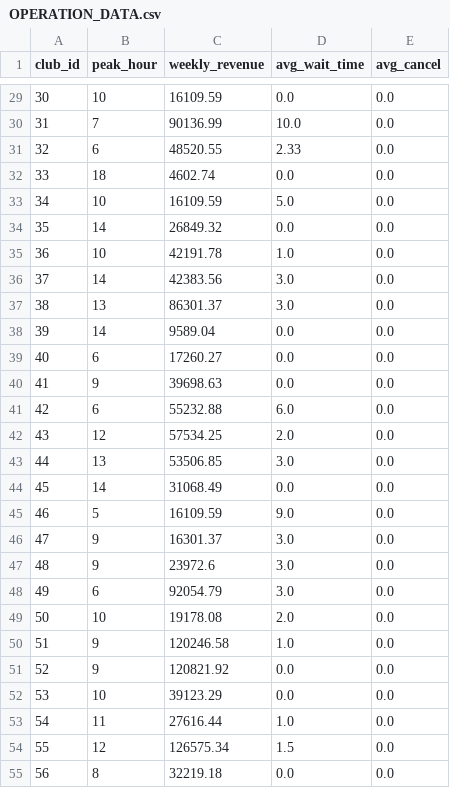
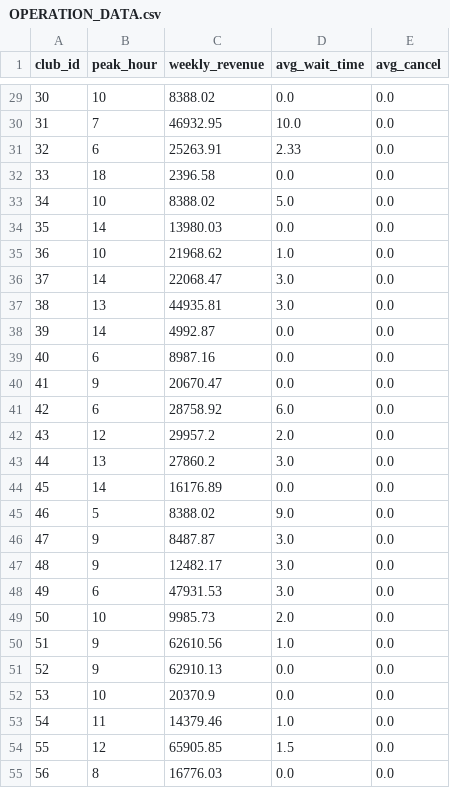
Before and after one commit to bbiTmi/SmashCloud-DynamoDB, a CSV file: OPERATION_DATA.csv, drawn as a sheet; only a part is shown, gaps mark what is left out; the diff covers the shown part only.

```diff
--- a/OPERATION_DATA.csv
+++ b/OPERATION_DATA.csv
@@ -29,27 +29,27 @@ club_id,peak_hour,weekly_revenue,avg_wait_time,avg_cancel
-30,10,16109.59,0.0,0.0
-31,7,90136.99,10.0,0.0
-32,6,48520.55,2.33,0.0
-33,18,4602.74,0.0,0.0
-34,10,16109.59,5.0,0.0
-35,14,26849.32,0.0,0.0
-36,10,42191.78,1.0,0.0
-37,14,42383.56,3.0,0.0
-38,13,86301.37,3.0,0.0
-39,14,9589.04,0.0,0.0
-40,6,17260.27,0.0,0.0
-41,9,39698.63,0.0,0.0
-42,6,55232.88,6.0,0.0
-43,12,57534.25,2.0,0.0
-44,13,53506.85,3.0,0.0
-45,14,31068.49,0.0,0.0
-46,5,16109.59,9.0,0.0
-47,9,16301.37,3.0,0.0
-48,9,23972.6,3.0,0.0
-49,6,92054.79,3.0,0.0
-50,10,19178.08,2.0,0.0
-51,9,120246.58,1.0,0.0
-52,9,120821.92,0.0,0.0
-53,10,39123.29,0.0,0.0
-54,11,27616.44,1.0,0.0
-55,12,126575.34,1.5,0.0
-56,8,32219.18,0.0,0.0
+30,10,8388.02,0.0,0.0
+31,7,46932.95,10.0,0.0
+32,6,25263.91,2.33,0.0
+33,18,2396.58,0.0,0.0
+34,10,8388.02,5.0,0.0
+35,14,13980.03,0.0,0.0
+36,10,21968.62,1.0,0.0
+37,14,22068.47,3.0,0.0
+38,13,44935.81,3.0,0.0
+39,14,4992.87,0.0,0.0
+40,6,8987.16,0.0,0.0
+41,9,20670.47,0.0,0.0
+42,6,28758.92,6.0,0.0
+43,12,29957.2,2.0,0.0
+44,13,27860.2,3.0,0.0
+45,14,16176.89,0.0,0.0
+46,5,8388.02,9.0,0.0
+47,9,8487.87,3.0,0.0
+48,9,12482.17,3.0,0.0
+49,6,47931.53,3.0,0.0
+50,10,9985.73,2.0,0.0
+51,9,62610.56,1.0,0.0
+52,9,62910.13,0.0,0.0
+53,10,20370.9,0.0,0.0
+54,11,14379.46,1.0,0.0
+55,12,65905.85,1.5,0.0
+56,8,16776.03,0.0,0.0
```
Also changed, not shown: 8 added rows and 115 edited cells elsewhere in this file, BOOKING.csv.
